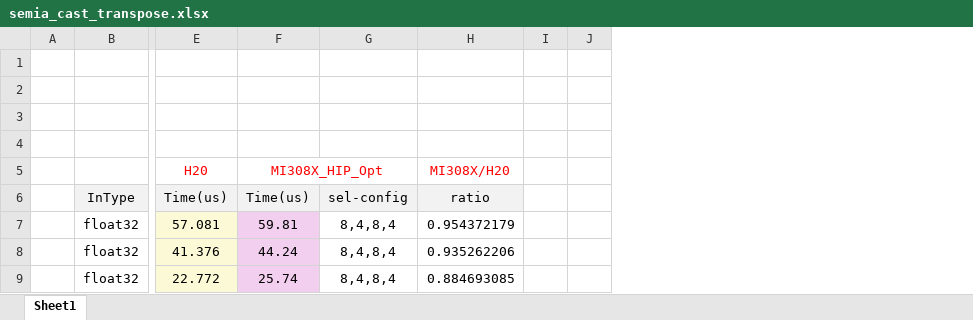
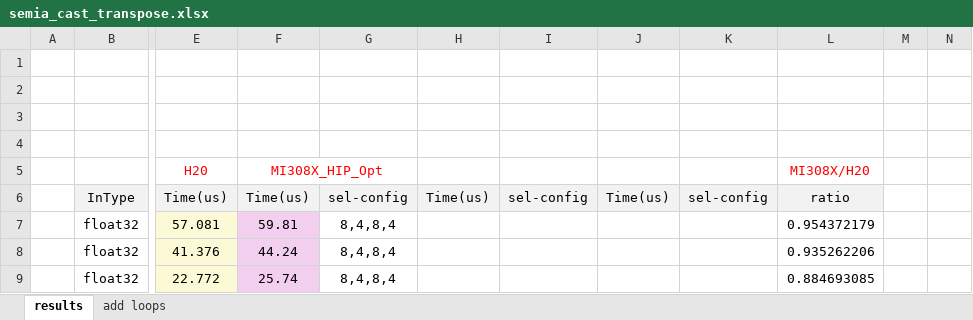
Before and after one commit to eliotwang/Cast-transpose-kernel, an Excel workbook: semia_cast_transpose.xlsx, sheet results, drawn as a sheet; only a part is shown, gaps mark what is left out; values as stored, in another font and other column widths than the file's, no borders; the diff names each change by its address in the sheet, - before the commit and + after, or states it on an @@ line.

Commit message:
enlarge the tilesize by adding loops along input col dim

```diff
--- a/semia_cast_transpose.xlsx (sheet results)
+++ b/semia_cast_transpose.xlsx (sheet results)
-sheet tab: Sheet1
+sheet tab: results
+sheet tab: add loops
+column H, row 6: Time(us)
+column I, row 6: sel-config
+column J, row 6: Time(us)
+column K, row 6: sel-config
```
Also changed, not shown: formulas that keep their value, charts or pictures.
